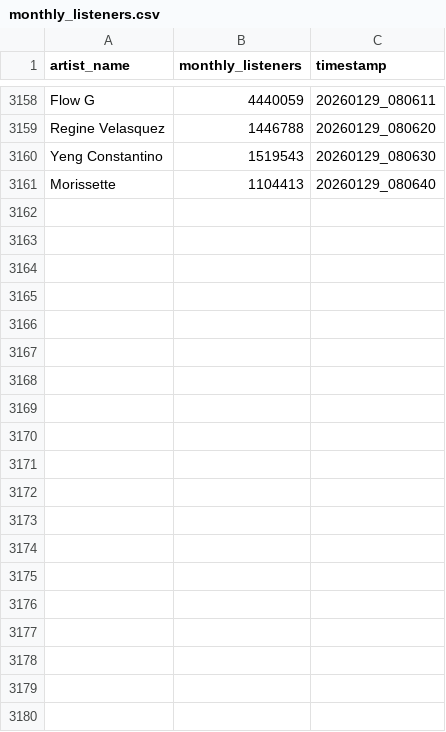
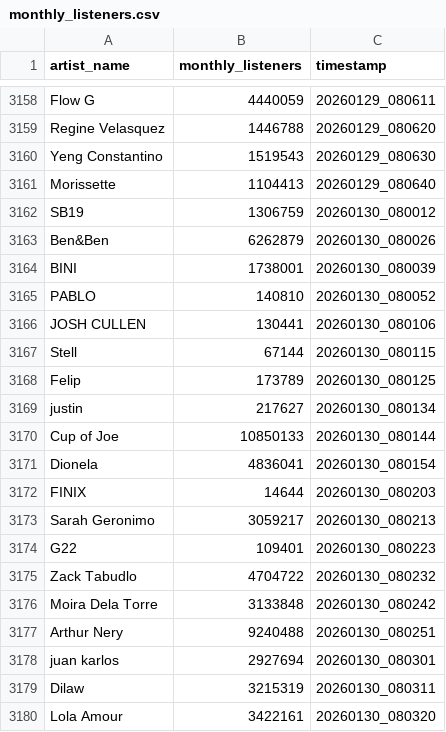
Before and after one commit to ecaps24/sb19-analytics, a CSV file: monthly_listeners.csv, drawn as a sheet; only a part is shown, gaps mark what is left out; the diff covers the shown part only.

Commit message:
Auto-push data update

```diff
--- a/monthly_listeners.csv
+++ b/monthly_listeners.csv
@@ -3161 +3161,20 @@ Yeng Constantino,1519543,20260129_080630
 Morissette,1104413,20260129_080640
+SB19,1306759,20260130_080012
+Ben&Ben,6262879,20260130_080026
+BINI,1738001,20260130_080039
+PABLO,140810,20260130_080052
+JOSH CULLEN,130441,20260130_080106
+Stell,67144,20260130_080115
+Felip,173789,20260130_080125
+justin,217627,20260130_080134
+Cup of Joe,10850133,20260130_080144
+Dionela,4836041,20260130_080154
+FINIX,14644,20260130_080203
+Sarah Geronimo,3059217,20260130_080213
+G22,109401,20260130_080223
+Zack Tabudlo,4704722,20260130_080232
+Moira Dela Torre,3133848,20260130_080242
+Arthur Nery,9240488,20260130_080251
+juan karlos,2927694,20260130_080301
+Dilaw,3215319,20260130_080311
+Lola Amour,3422161,20260130_080320
```
Also changed, not shown: 22 added rows elsewhere in this file.
